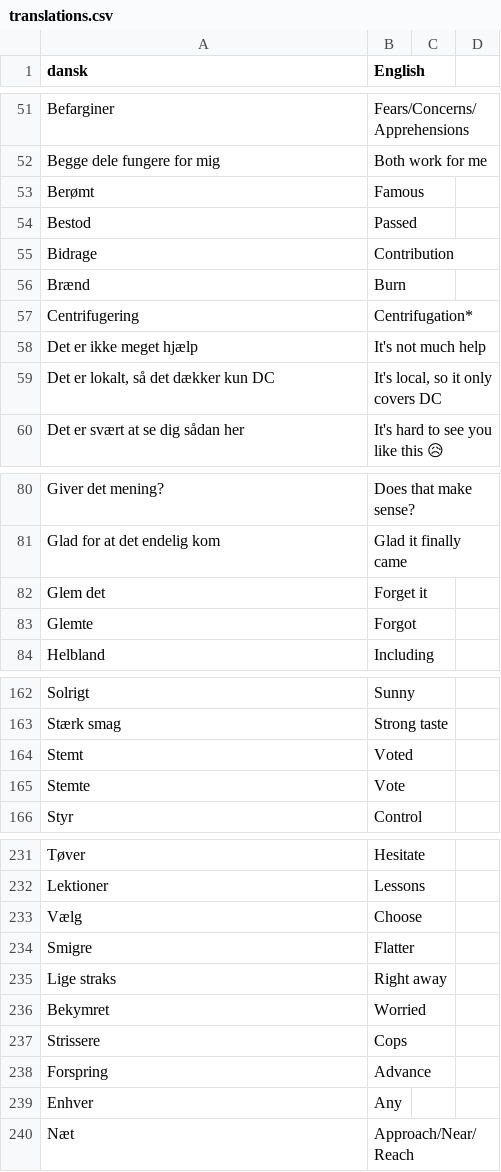
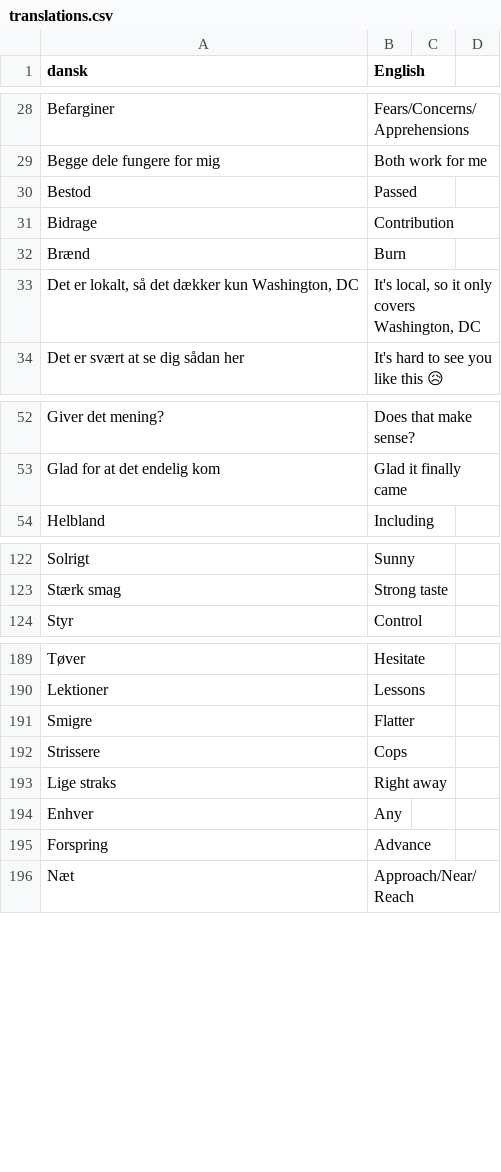
Before and after one commit to smithniels/Daily-Danish, a CSV file: translations.csv, drawn as a sheet; only a part is shown, gaps mark what is left out; removed rows and columns are numbered as before the commit, all else as after; the diff covers the shown part only; the diff names each change by its address in the sheet, - before the commit and + after, or states it on an @@ line.

```diff
--- a/translations.csv
+++ b/translations.csv
-row 53: Berømt | Famous
-row 57: Centrifugering | Centrifugation*
-row 58: Det er ikke meget hjælp | It's not much help
-A33 (dansk): Det er lokalt, så det dækker kun DC
+A33 (dansk): Det er lokalt, så det dækker kun Washington, DC
-B33 (English): It's local, so it only covers DC
+B33 (English): It's local, so it only covers Washington, DC
-row 82: Glem det | Forget it
-row 83: Glemte | Forgot
-row 164: Stemt | Voted
-row 165: Stemte | Vote
-row 233: Vælg | Choose
@@ row 237 moved to row 192: Strissere @@
-row 236: Bekymret | Worried
@@ row 239 moved to row 194: Enhver @@
```
Also changed, not shown: 36 removed rows and 1 edited cell elsewhere in this file.
